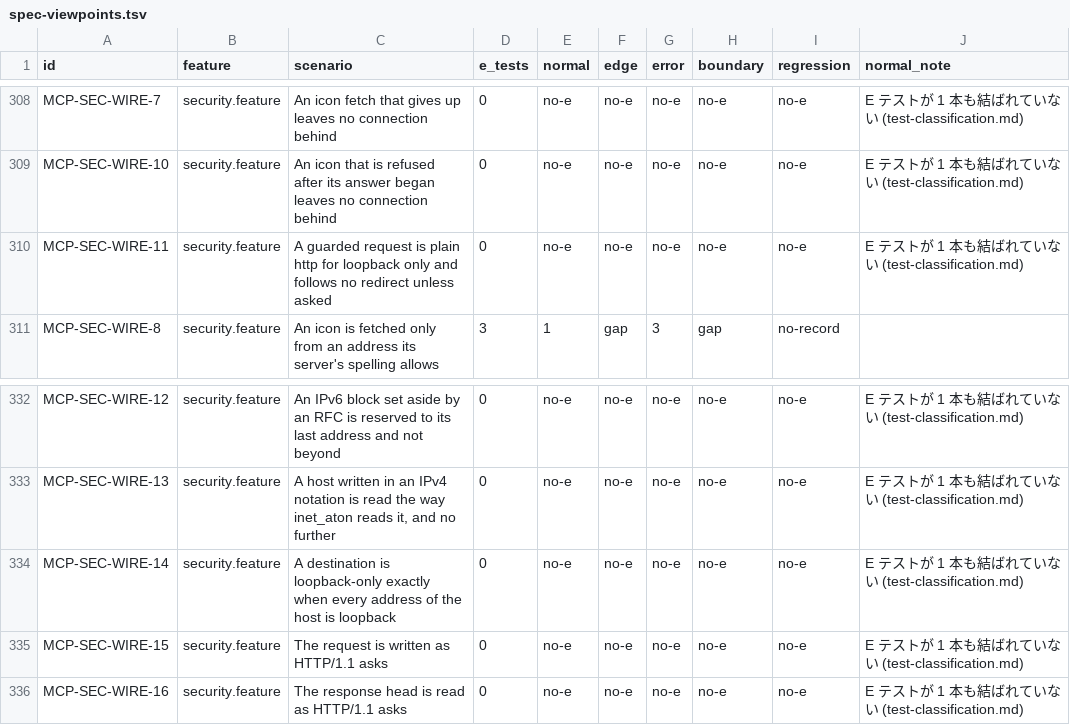
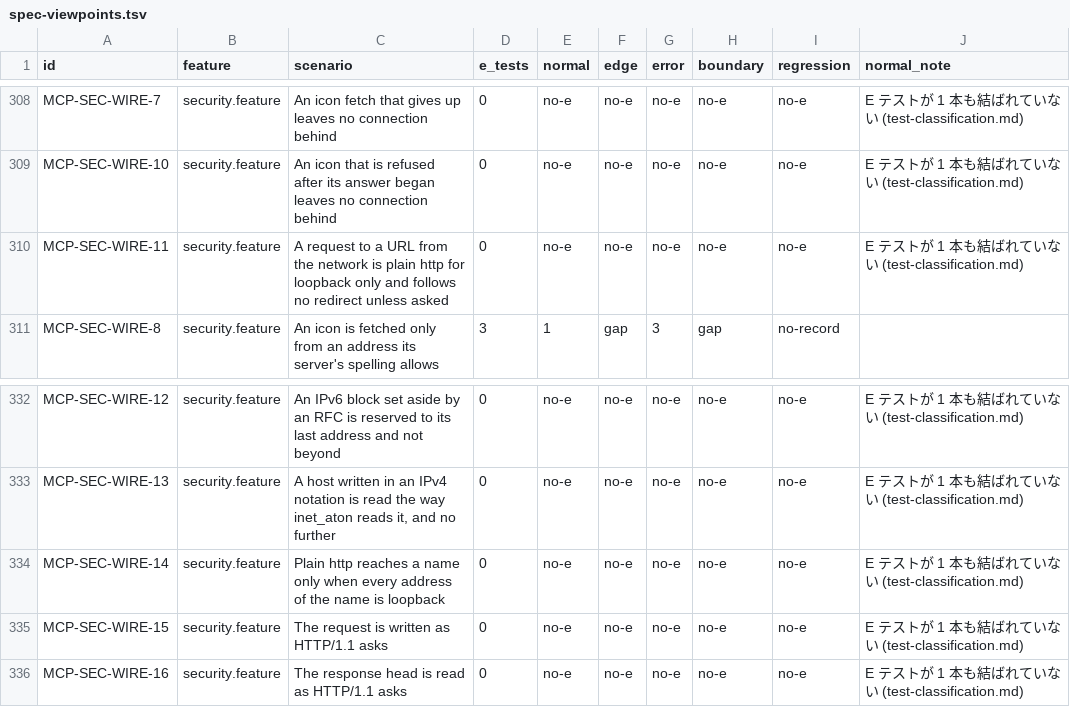
Before and after one commit to jasagiri/mcp-nim-sdk, a TSV file: docs/quality/spec-viewpoints.tsv, drawn as a sheet; only a part is shown, gaps mark what is left out; the diff names each change by its address in the sheet, - before the commit and + after, or states it on an @@ line.

```diff
--- a/docs/quality/spec-viewpoints.tsv
+++ b/docs/quality/spec-viewpoints.tsv
-C310 (scenario): A guarded request is plain…
+C310 (scenario): A request to a URL from the network is plain…
-C334 (scenario): A destination is loopback-only exactly when every address of the host is loopback
+C334 (scenario): Plain http reaches a name only when every address of the name is loopback
```
Also changed, not shown: docs/quality/test-classification.tsv, 9 other files.
